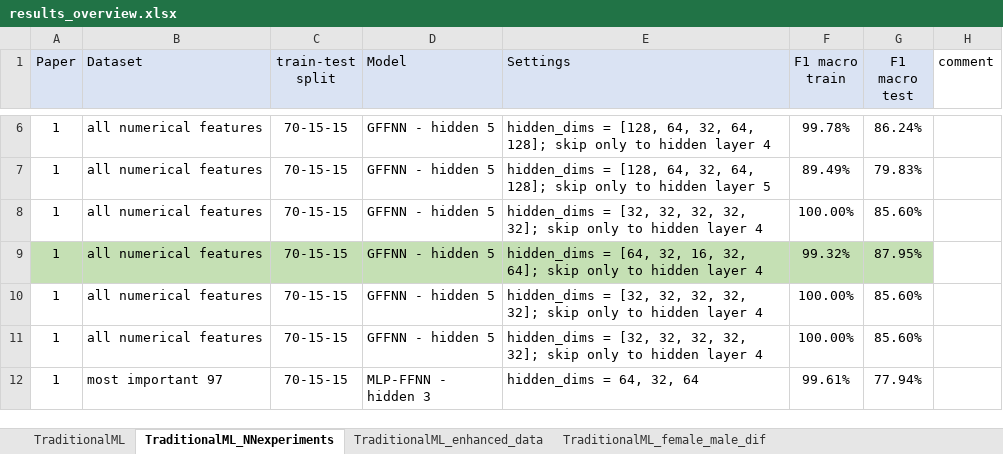
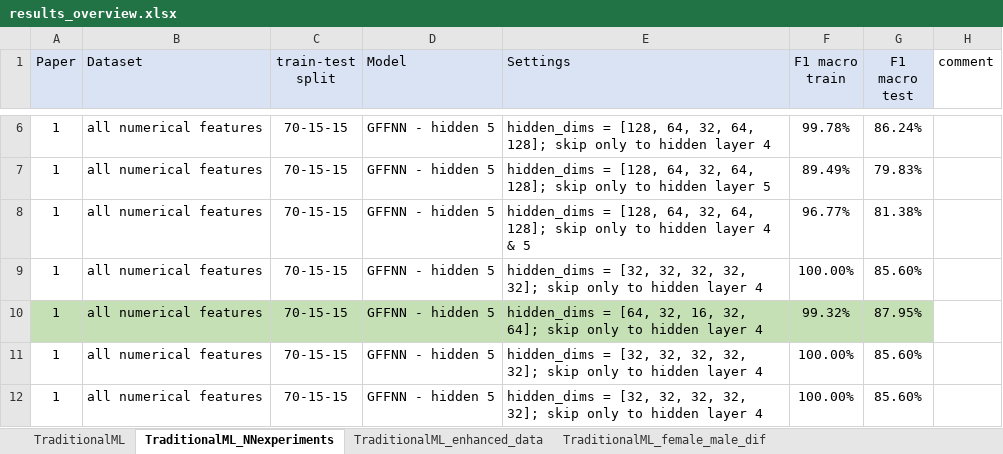
Before and after one commit to kimlindner/automatic_speech_emotion_recognition, an Excel workbook: results/results_overview.xlsx, sheet TraditionalML_NNexperiments, drawn as a sheet; only a part is shown, gaps mark what is left out; the shorter side is filled out with more unchanged rows; values as stored, in another font and other column widths than the file's, no borders; the diff names each change by its address in the sheet, - before the commit and + after, or states it on an @@ line.

Commit message:
Update results_overview.xlsx

```diff
--- a/results/results_overview.xlsx (sheet TraditionalML_NNexperiments)
+++ b/results/results_overview.xlsx (sheet TraditionalML_NNexperiments)
+row 8: 1 | all numerical features | 70-15-15 | GFFNN - hidden 5 | hidden_dims = [128, 64, 32, 64, 128]; skip only to hidden layer 4 & 5 | 96.77% | 81.38%
```
